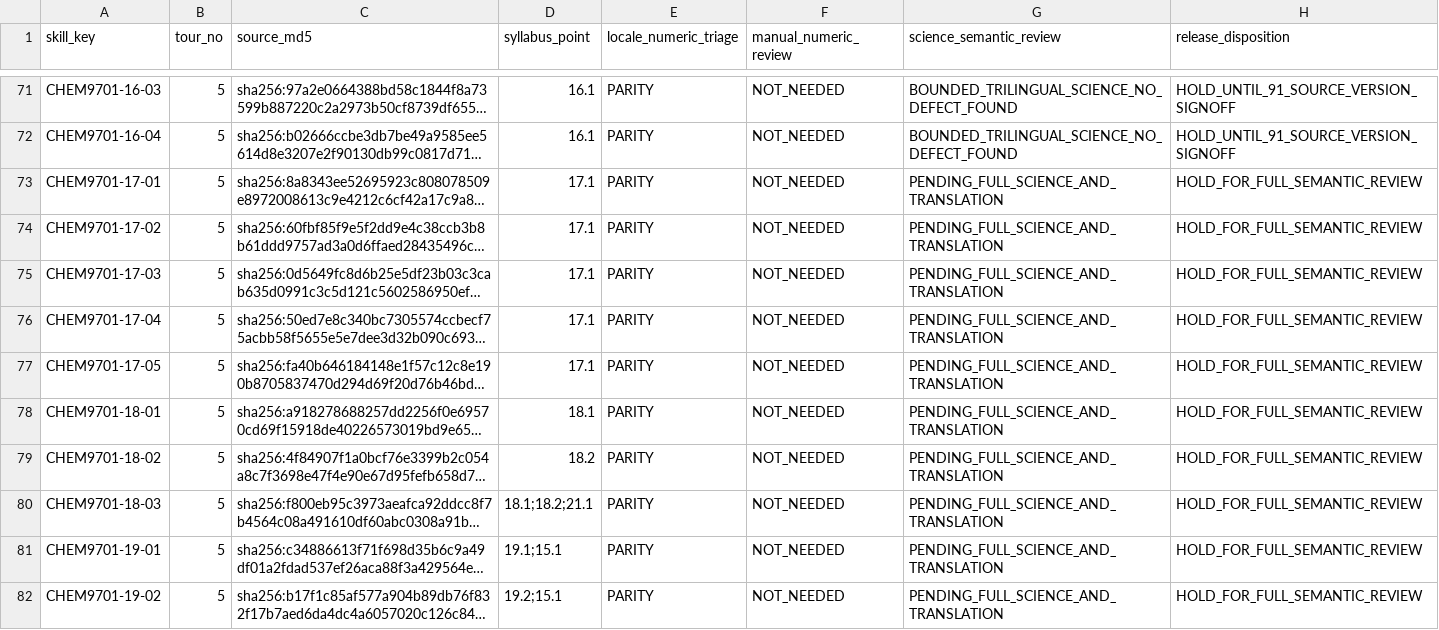
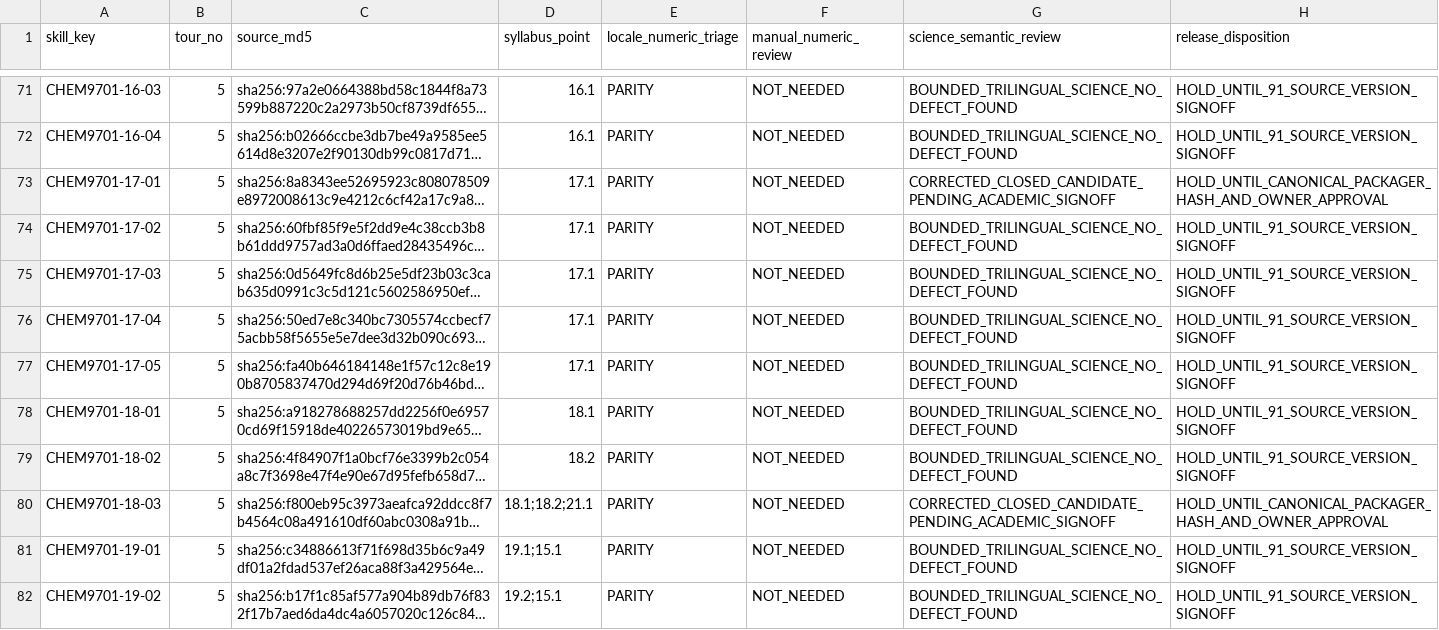
Before and after one commit to jteshaboev1984-ops/iClub_APP, a CSV file: docs/exam-prep-chemistry-j23-as-91-source-review-ledger-20261028.csv, drawn as a sheet; only a part is shown, gaps mark what is left out; long unchanged cells end in …; the diff covers the shown part only; the diff names each change by its address in the sheet, - before the commit and + after, or states it on an @@ line.

Commit message:
docs(chemistry): final 91-row J23 ledger with 12 closed source revisions and no unreviewed card

```diff
--- a/docs/exam-prep-chemistry-j23-as-91-source-review-ledger-20261028.csv
+++ b/docs/exam-prep-chemistry-j23-as-91-source-review-ledger-20261028.csv
-G73 (science_semantic_review): PENDING_FULL_SCIENCE_AND_TRANSLATION
+G73 (science_semantic_review): CORRECTED_CLOSED_CANDIDATE_PENDING_ACADEMIC_SIGNOFF
-H73 (release_disposition): HOLD_FOR_FULL_SEMANTIC_REVIEW
+H73 (release_disposition): HOLD_UNTIL_CANONICAL_PACKAGER_HASH_AND_OWNER_APPROVAL
-G74:G79 (science_semantic_review): PENDING_FULL_SCIENCE_AND_TRANSLATION
+G74:G79 (science_semantic_review): BOUNDED_TRILINGUAL_SCIENCE_NO_DEFECT_FOUND
-H74:H79 (release_disposition): HOLD_FOR_FULL_SEMANTIC_REVIEW
+H74:H79 (release_disposition): HOLD_UNTIL_91_SOURCE_VERSION_SIGNOFF
-G80 (science_semantic_review): PENDING_FULL_SCIENCE_AND_TRANSLATION
+G80 (science_semantic_review): CORRECTED_CLOSED_CANDIDATE_PENDING_ACADEMIC_SIGNOFF
-H80 (release_disposition): HOLD_FOR_FULL_SEMANTIC_REVIEW
+H80 (release_disposition): HOLD_UNTIL_CANONICAL_PACKAGER_HASH_AND_OWNER_APPROVAL
-G81:G82 (science_semantic_review): PENDING_FULL_SCIENCE_AND_TRANSLATION
+G81:G82 (science_semantic_review): BOUNDED_TRILINGUAL_SCIENCE_NO_DEFECT_FOUND
-H81:H82 (release_disposition): HOLD_FOR_FULL_SEMANTIC_REVIEW
+H81:H82 (release_disposition): HOLD_UNTIL_91_SOURCE_VERSION_SIGNOFF
```
Also changed, not shown: 20 edited cells elsewhere in this file.
